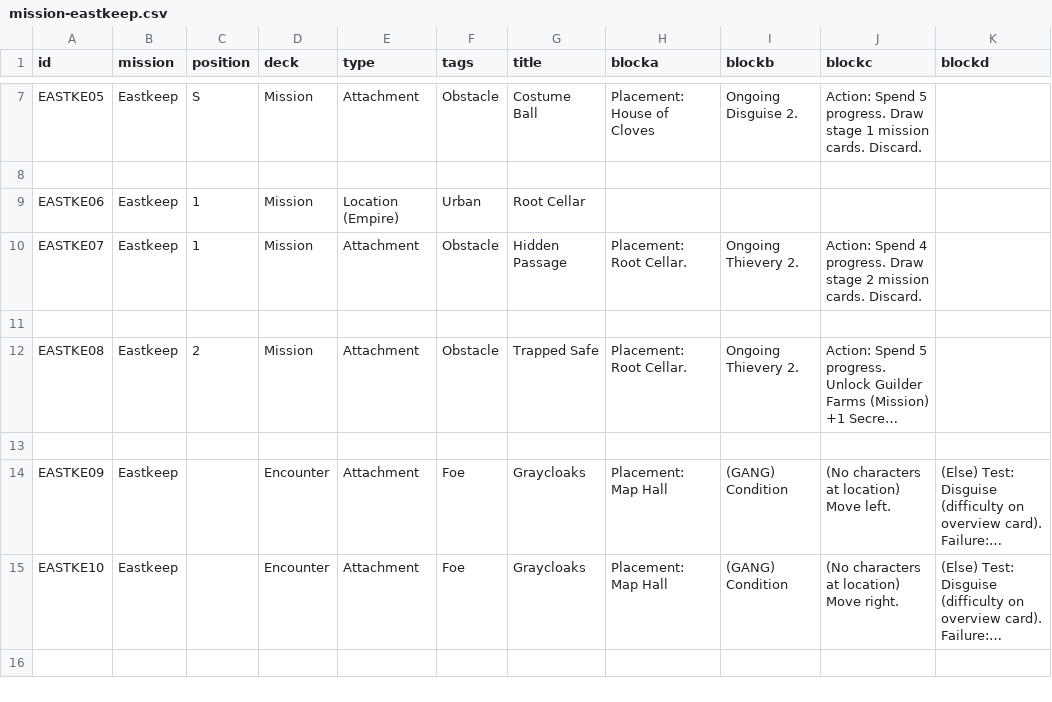
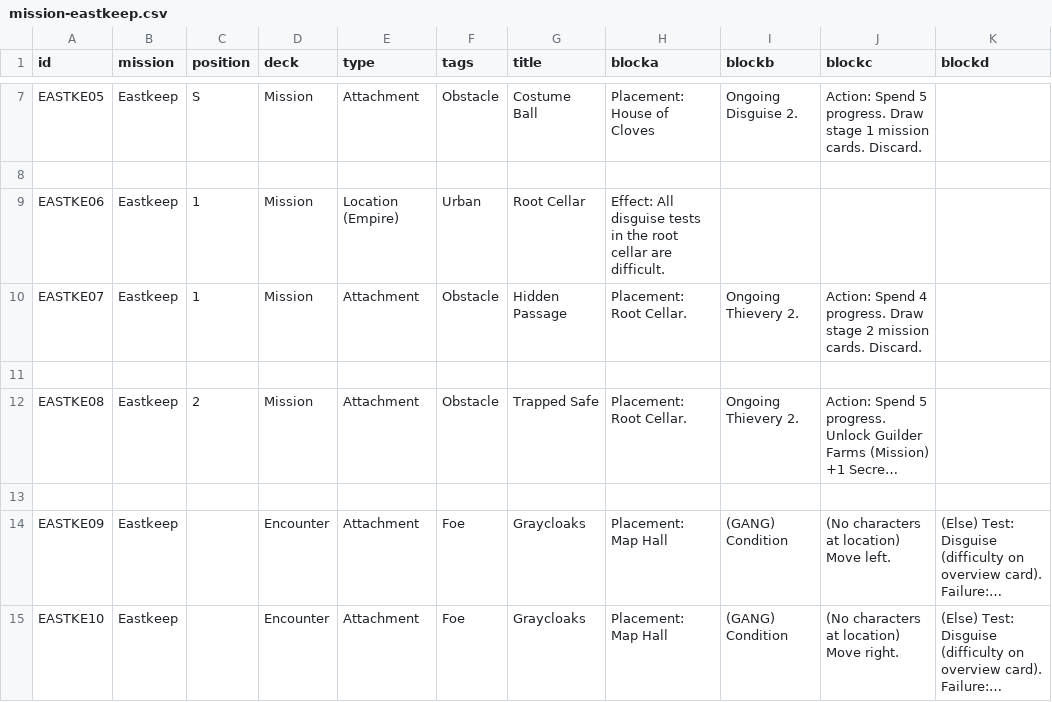
Before and after one commit to ziapeltagames/six-winters, a CSV file: csv/mission-eastkeep.csv, drawn as a sheet; only a part is shown, gaps mark what is left out; the shorter side is filled out with more unchanged rows; long unchanged cells end in ….

Commit message:
added an effect to the root cellar location

```diff
--- a/csv/mission-eastkeep.csv
+++ b/csv/mission-eastkeep.csv
@@ -8,3 +8,3 @@ EASTKE05,"Eastkeep",S,"Mission","Attachment","Obstacle","Costume Ball","Placemen
 
-EASTKE06,"Eastkeep",1,"Mission","Location (Empire)","Urban","Root Cellar",,,,
+EASTKE06,"Eastkeep",1,"Mission","Location (Empire)","Urban","Root Cellar","Effect: All disguise tests in the root cellar are difficult.",,,
 EASTKE07,"Eastkeep",1,"Mission","Attachment","Obstacle","Hidden Passage","Placement: Root Cellar.","Ongoing Thievery 2.","Action: Spend 4 progress. Draw stage 2 mission cards. Discard.",
```
